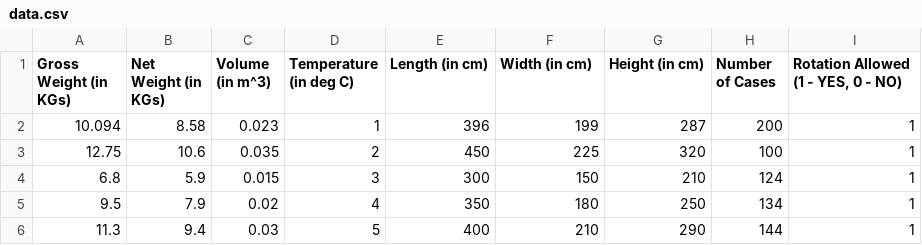
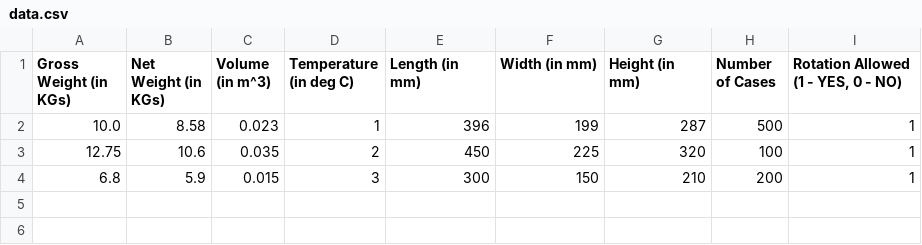
Before and after one commit to VeD-973/Container_Builder_Deployment, a CSV file: static/data.csv, drawn as a sheet.

Commit message:
Remaining updates include weight and volume wise distribution only

```diff
--- a/static/data.csv
+++ b/static/data.csv
@@ -1,6 +1,4 @@
-Gross Weight (in KGs),Net Weight  (in KGs) ,Volume (in m^3),Temperature (in deg  C),Length (in cm),Width  (in cm),Height  (in cm),Number of Cases ,"Rotation Allowed (1 - YES, 0 - NO)"
-10.094,8.58,0.023,1,396,199,287,200,1
+Gross Weight (in KGs),Net Weight (in KGs) ,Volume (in m^3),Temperature (in deg  C),Length (in mm),Width (in mm),Height (in mm),Number of Cases ,"Rotation Allowed (1 - YES, 0 - NO)"
+10.0,8.58,0.023,1,396,199,287,500,1
 12.75,10.6,0.035,2,450,225,320,100,1
-6.8,5.9,0.015,3,300,150,210,124,1
-9.5,7.9,0.02,4,350,180,250,134,1
-11.3,9.4,0.03,5,400,210,290,144,1
+6.8,5.9,0.015,3,300,150,210,200,1
```
Also changed, not shown: 7 other files.
